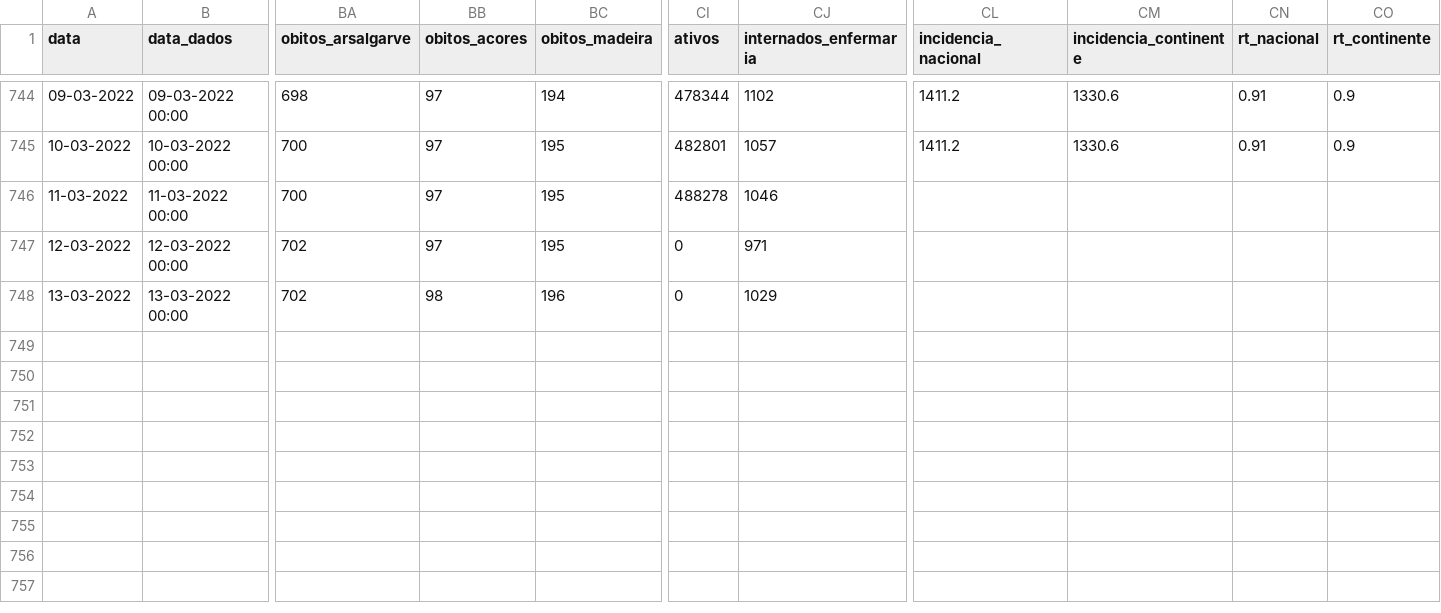
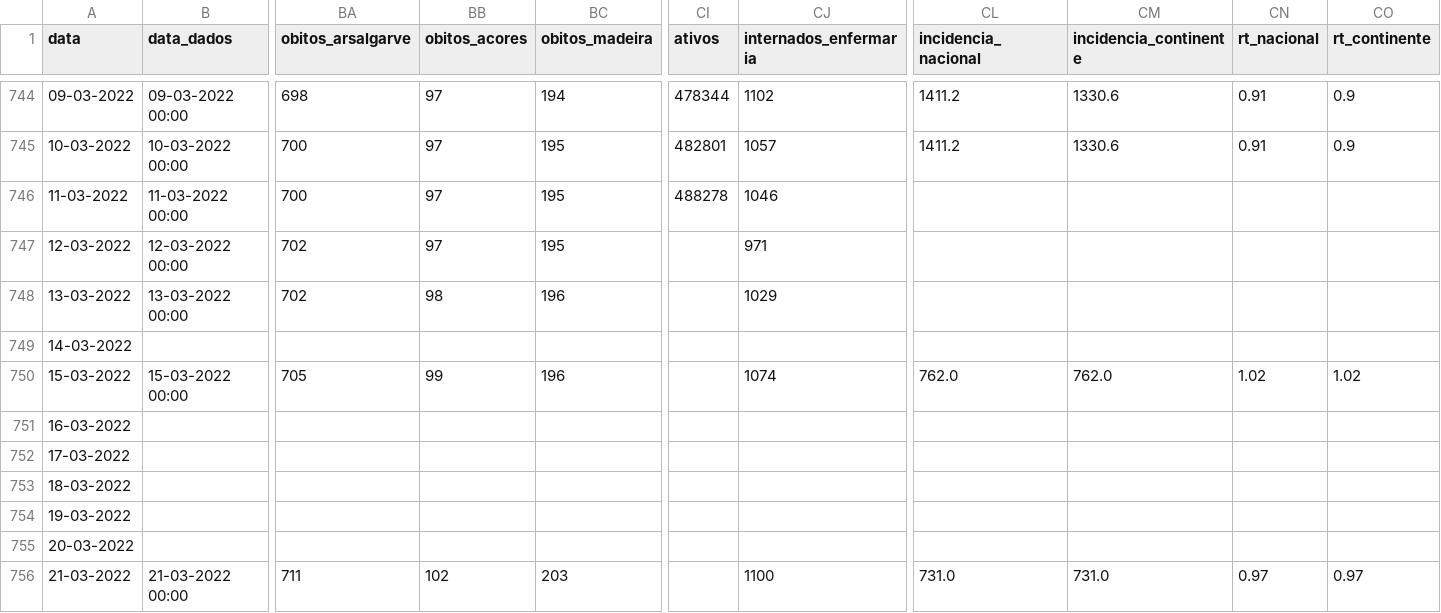
Before and after one commit to flodebarre/covid_indicateurs, a CSV file: data/cases_PRT.csv, drawn as a sheet; only a part is shown, gaps mark what is left out; rows hold the shown columns only; the diff names each change by its address in the sheet, - before the commit and + after, or states it on an @@ line.

```diff
--- a/data/cases_PRT.csv
+++ b/data/cases_PRT.csv
-CI747:CI748 (ativos): 0
+CI747:CI748 (ativos): (empty)
+row 749: 14-03-2022
+row 750: 15-03-2022 | 15-03-2022 00:00 | 705 | 99 | 196 |  | 1074 | 762.0 | 762.0 | 1.02 | 1.02
+row 751: 16-03-2022
+row 752: 17-03-2022
+row 753: 18-03-2022
+row 754: 19-03-2022
+row 755: 20-03-2022
+row 756: 21-03-2022 | 21-03-2022 00:00 | 711 | 102 | 203 |  | 1100 | 731.0 | 731.0 | 0.97 | 0.97
```
Also changed, not shown: data/cases_France.csv, data/cases_Italy.csv, 2 other files.
